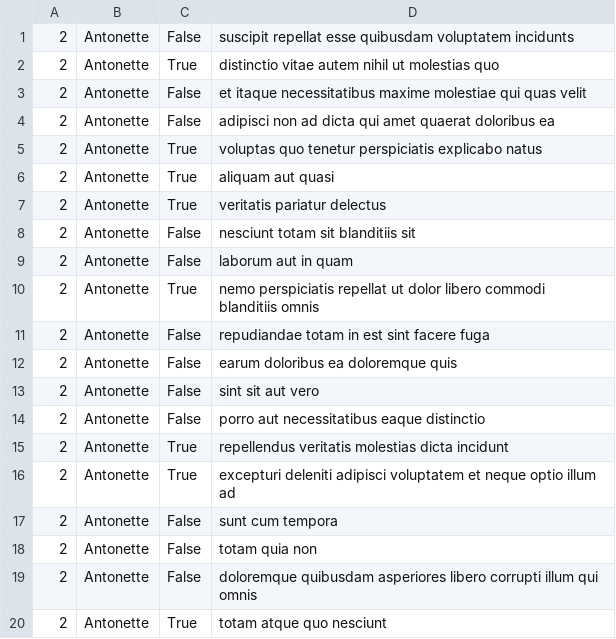
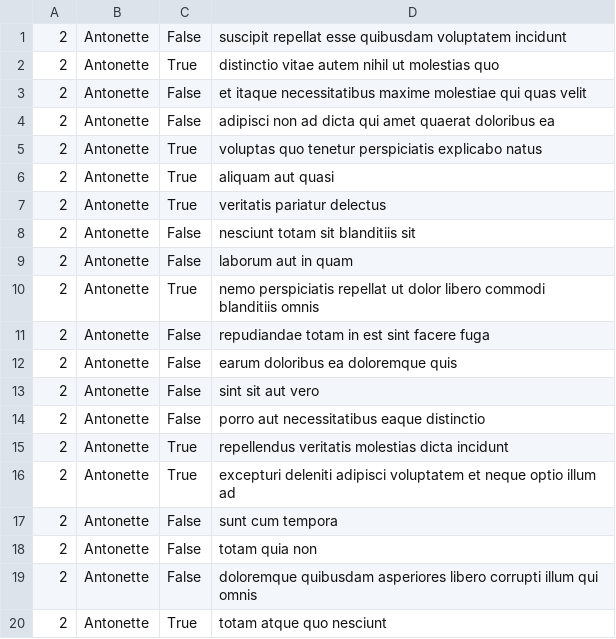
Before and after one commit to Muncherxyz/holbertonschool-back-end, a CSV file: api/2.csv, drawn as a sheet.

Commit message:
fix

```diff
--- a/api/2.csv
+++ b/api/2.csv
@@ -1,2 +1,2 @@
-"2","Antonette","False","suscipit repellat esse quibusdam voluptatem incidunts"
+"2","Antonette","False","suscipit repellat esse quibusdam voluptatem incidunt"
 "2","Antonette","True","distinctio vitae autem nihil ut molestias quo"
```
